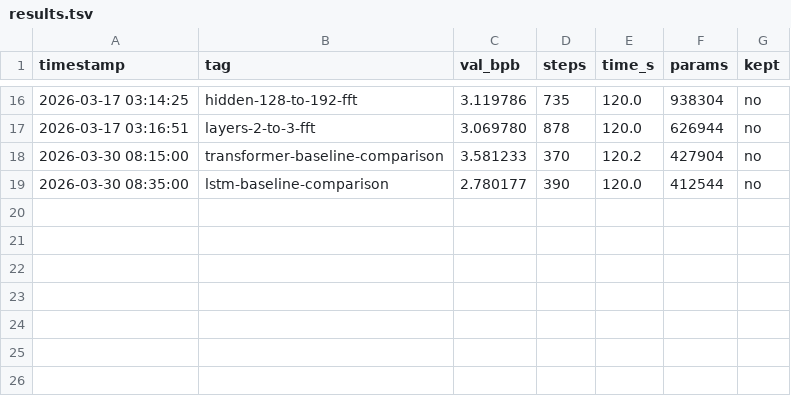
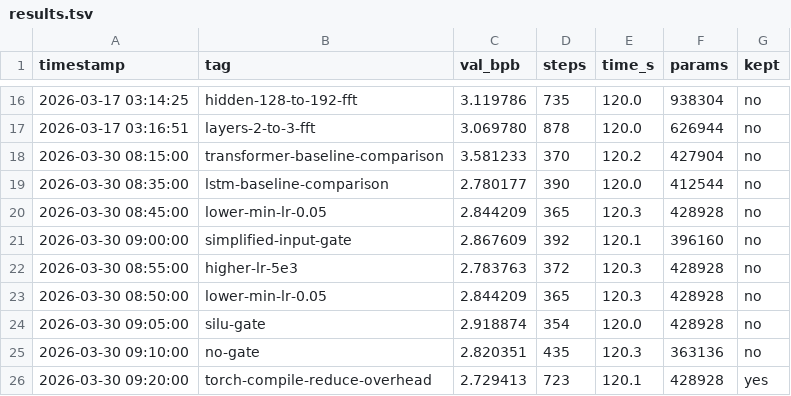
Before and after one commit to zshaked/model_trainer, a TSV file: results.tsv, drawn as a sheet; only a part is shown, gaps mark what is left out; the diff names each change by its address in the sheet, - before the commit and + after, or states it on an @@ line.

Commit message:
Exp 7: torch.compile for 2x speedup — val_bpb=2.729413
Adding torch.compile(model, mode="reduce-overhead") nearly doubles training
throughput from ~370 to 723 steps/120s, matching performance of the
uncompiled model on a clean system.

val_bpb: 2.780 (prev best logged) → 2.729 (improved by 0.051)
Steps: 370 → 723 under same CPU conditions (with background load)

```diff
--- a/results.tsv
+++ b/results.tsv
+row 20: 2026-03-30 08:45:00 | lower-min-lr-0.05 | 2.844209 | 365 | 120.3 | 428928 | no
+row 21: 2026-03-30 09:00:00 | simplified-input-gate | 2.867609 | 392 | 120.1 | 396160 | no
+row 22: 2026-03-30 08:55:00 | higher-lr-5e3 | 2.783763 | 372 | 120.3 | 428928 | no
+row 23: 2026-03-30 08:50:00 | lower-min-lr-0.05 | 2.844209 | 365 | 120.3 | 428928 | no
+row 24: 2026-03-30 09:05:00 | silu-gate | 2.918874 | 354 | 120.0 | 428928 | no
+row 25: 2026-03-30 09:10:00 | no-gate | 2.820351 | 435 | 120.3 | 363136 | no
+row 26: 2026-03-30 09:20:00 | torch-compile-reduce-overhead | 2.729413 | 723 | 120.1 | 428928 | yes
```
Also changed, not shown: 1 other file.
